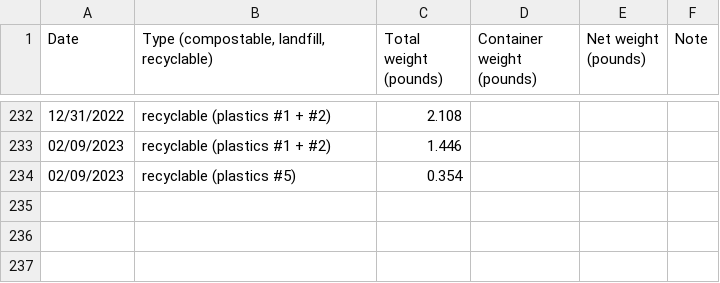
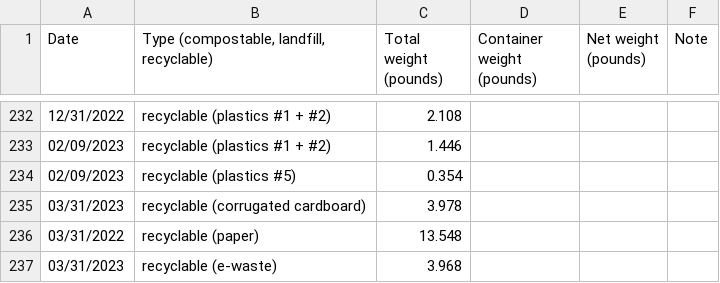
Before and after one commit to markoleszczak/markoleszczak.com, a CSV file: data/waste-recyclables.csv, drawn as a sheet; only a part is shown, gaps mark what is left out; the diff names each change by its address in the sheet, - before the commit and + after, or states it on an @@ line.

Commit message:
Update waste-recyclables.csv

```diff
--- a/data/waste-recyclables.csv
+++ b/data/waste-recyclables.csv
+row 235: 03/31/2023 | recyclable (corrugated cardboard) | 3.978
+row 236: 03/31/2022 | recyclable (paper) | 13.548
+row 237: 03/31/2023 | recyclable (e-waste) | 3.968
```
